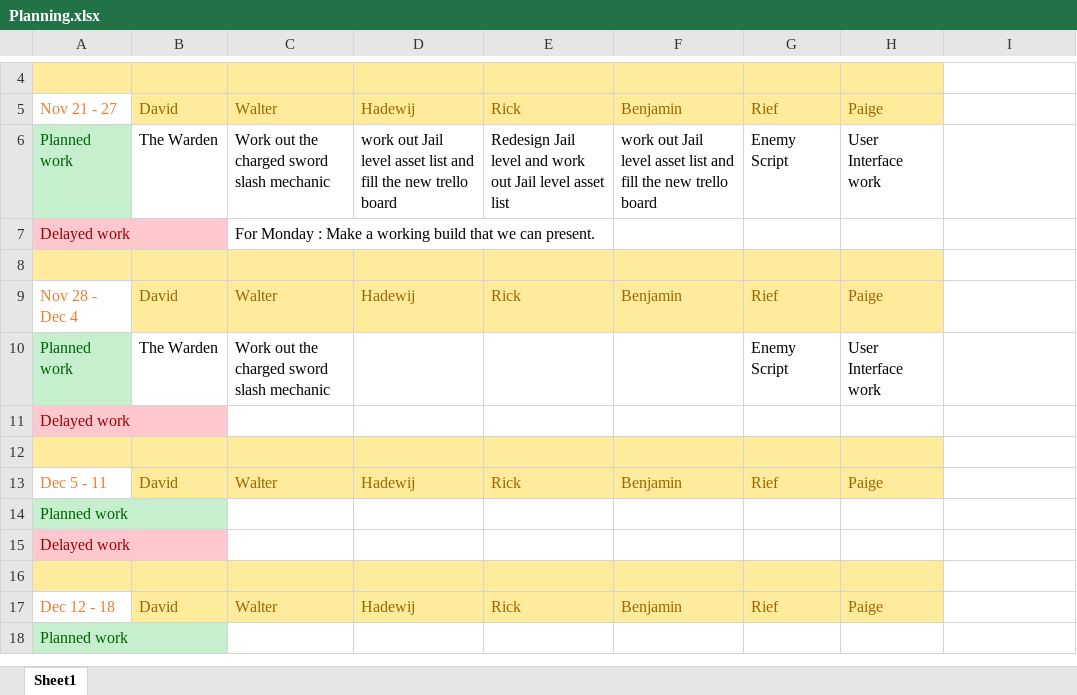
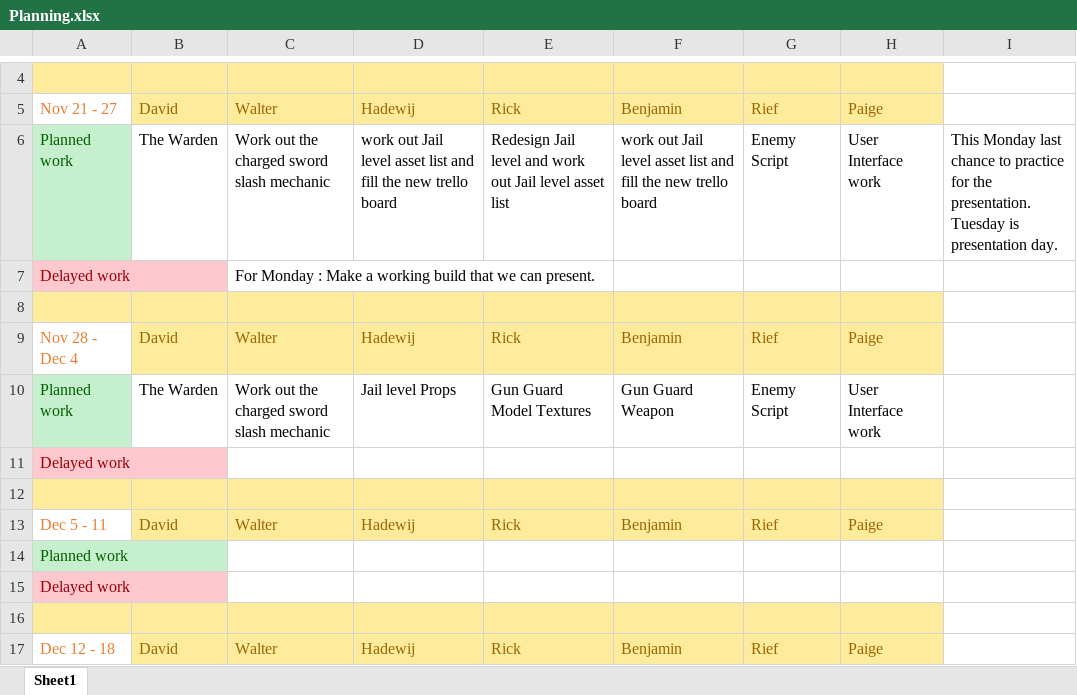
Before and after one commit to Sepi-Florez/Project-Ninja-Outbreak, an Excel workbook: Planning/Planning.xlsx, sheet Sheet1, drawn as a sheet; only a part is shown, gaps mark what is left out; the shorter side is filled out with more unchanged rows; values as stored, in another font and other column widths than the file's, no borders; the diff names each change by its address in the sheet, - before the commit and + after, or states it on an @@ line.

Commit message:
lots of work
Presentatie aanpassingen en planning.

```diff
--- a/Planning/Planning.xlsx (sheet Sheet1)
+++ b/Planning/Planning.xlsx (sheet Sheet1)
-I6: (empty)
+I6: This Monday last chance to practice for the presentation. Tuesday is presentation day.
-D10: (empty)
+D10: Jail level Props
-E10: (empty)
+E10: Gun Guard Model Textures
-F10: (empty)
+F10: Gun Guard Weapon
```
Also changed, not shown: 1 other file.
